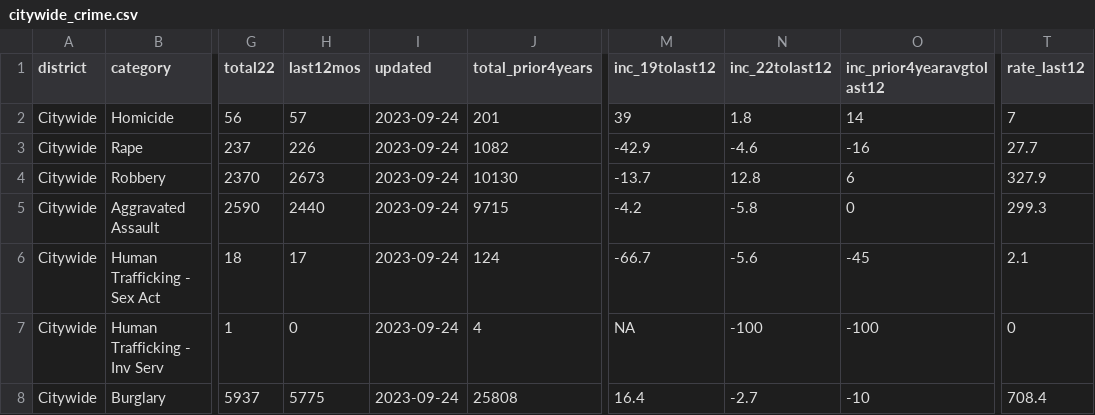
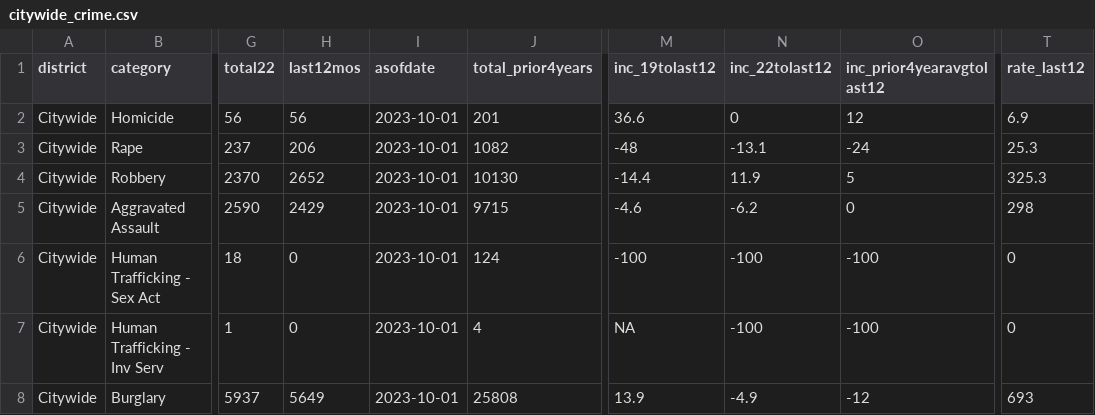
Before and after one commit to abcotvdata/safetytracker_sanfrancisco, a CSV file: data/output/weekly/citywide_crime.csv, drawn as a sheet; only a part is shown, gaps mark what is left out; the diff covers the shown part only; the diff names each change by its address in the sheet, - before the commit and + after, or states it on an @@ line.

```diff
--- a/data/output/weekly/citywide_crime.csv
+++ b/data/output/weekly/citywide_crime.csv
-I1: updated
+I1: asofdate
-H2 (last12mos): 57
+H2 (last12mos): 56
-I2:I8 (asofdate): 2023-09-24
+I2:I8 (asofdate): 2023-10-01
-M2 (inc_19tolast12): 39
+M2 (inc_19tolast12): 36.6
-N2 (inc_22tolast12): 1.8
+N2 (inc_22tolast12): 0
-O2 (inc_prior4yearavgtolast12): 14
+O2 (inc_prior4yearavgtolast12): 12
-T2 (rate_last12): 7
+T2 (rate_last12): 6.9
-H3 (last12mos): 226
+H3 (last12mos): 206
-M3 (inc_19tolast12): -42.9
+M3 (inc_19tolast12): -48
-N3 (inc_22tolast12): -4.6
+N3 (inc_22tolast12): -13.1
-O3 (inc_prior4yearavgtolast12): -16
+O3 (inc_prior4yearavgtolast12): -24
-T3 (rate_last12): 27.7
+T3 (rate_last12): 25.3
-H4 (last12mos): 2673
+H4 (last12mos): 2652
-M4 (inc_19tolast12): -13.7
+M4 (inc_19tolast12): -14.4
-N4 (inc_22tolast12): 12.8
+N4 (inc_22tolast12): 11.9
-O4 (inc_prior4yearavgtolast12): 6
+O4 (inc_prior4yearavgtolast12): 5
-T4 (rate_last12): 327.9
+T4 (rate_last12): 325.3
-H5 (last12mos): 2440
+H5 (last12mos): 2429
-M5 (inc_19tolast12): -4.2
+M5 (inc_19tolast12): -4.6
-N5 (inc_22tolast12): -5.8
+N5 (inc_22tolast12): -6.2
-T5 (rate_last12): 299.3
+T5 (rate_last12): 298
-H6 (last12mos): 17
+H6 (last12mos): 0
-M6 (inc_19tolast12): -66.7
+M6 (inc_19tolast12): -100
-N6 (inc_22tolast12): -5.6
+N6 (inc_22tolast12): -100
-O6 (inc_prior4yearavgtolast12): -45
+O6 (inc_prior4yearavgtolast12): -100
-T6 (rate_last12): 2.1
+T6 (rate_last12): 0
-H8 (last12mos): 5775
+H8 (last12mos): 5649
-M8 (inc_19tolast12): 16.4
+M8 (inc_19tolast12): 13.9
-N8 (inc_22tolast12): -2.7
+N8 (inc_22tolast12): -4.9
-O8 (inc_prior4yearavgtolast12): -10
+O8 (inc_prior4yearavgtolast12): -12
-T8 (rate_last12): 708.4
+T8 (rate_last12): 693
```
Also changed, not shown: 18 edited cells elsewhere in this file, data/output/yearly/assaults_city.csv, data/output/yearly/district_yearly.csv, 36 other files.
